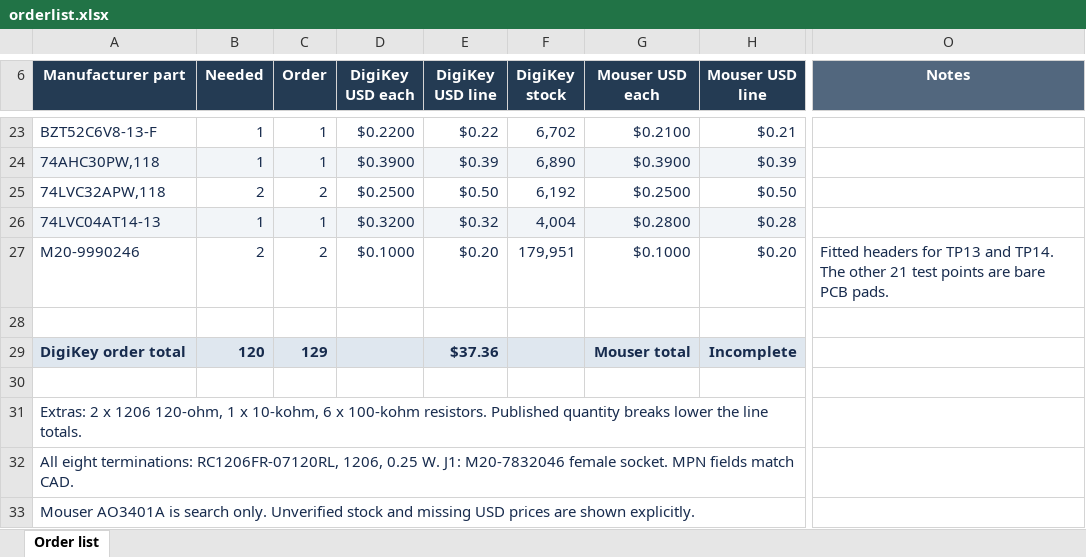
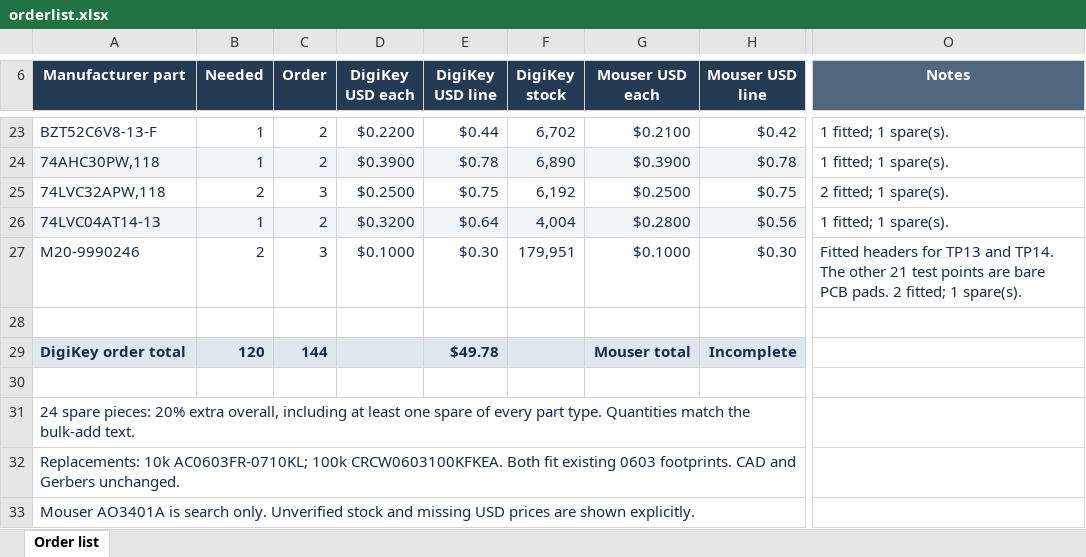
Before and after one commit to nischayhegde/jetson_spi_to_can_x8_breakout, an Excel workbook: orderlist.xlsx, sheet Order list, drawn as a sheet; only a part is shown, gaps mark what is left out; values as stored, in another font and other column widths than the file's, no borders; the diff covers the shown part only; the diff names each change by its address in the sheet, - before the commit and + after, or states it on an @@ line.

```diff
--- a/orderlist.xlsx (sheet Order list)
+++ b/orderlist.xlsx (sheet Order list)
-C23:C24 (Order): 1
+C23:C24 (Order): 2
-E23 (DigiKey USD line): $0.22
+E23 (DigiKey USD line): $0.44
-H23 (Mouser USD line): $0.21
+H23 (Mouser USD line): $0.42
-O23:O24 (Notes): (empty)
+O23:O24 (Notes): 1 fitted; 1 spare(s).
-E24 (DigiKey USD line): $0.39
+E24 (DigiKey USD line): $0.78
-H24 (Mouser USD line): $0.39
+H24 (Mouser USD line): $0.78
-C25 (Order): 2
+C25 (Order): 3
-E25 (DigiKey USD line): $0.50
+E25 (DigiKey USD line): $0.75
-H25 (Mouser USD line): $0.50
+H25 (Mouser USD line): $0.75
-O25 (Notes): (empty)
+O25 (Notes): 2 fitted; 1 spare(s).
-C26 (Order): 1
+C26 (Order): 2
-E26 (DigiKey USD line): $0.32
+E26 (DigiKey USD line): $0.64
-H26 (Mouser USD line): $0.28
+H26 (Mouser USD line): $0.56
-O26 (Notes): (empty)
+O26 (Notes): 1 fitted; 1 spare(s).
-C27 (Order): 2
+C27 (Order): 3
-E27 (DigiKey USD line): $0.20
+E27 (DigiKey USD line): $0.30
-H27 (Mouser USD line): $0.20
+H27 (Mouser USD line): $0.30
-O27 (Notes): …PCB pads.
+O27 (Notes): …PCB pads. 2 fitted; 1 spare(s).
-C29 (Order): 129
+C29 (Order): 144
-E29 (DigiKey USD line): $37.36
+E29 (DigiKey USD line): $49.78
-A31 (Manufacturer part): Extras: 2 x 1206 120-ohm, 1 x 10-kohm, 6 x 100-kohm resistors. Published quantity breaks lower the line totals.
+A31 (Manufacturer part): 24 spare pieces: 20% extra overall, including at least one spare of every part type. Quantities match the bulk-add text.
-A32 (Manufacturer part): All eight terminations: RC1206FR-07120RL, 1206, 0.25 W. J1: M20-7832046 female socket. MPN fields match CAD.
+A32 (Manufacturer part): Replacements: 10k AC0603FR-0710KL; 100k CRCW0603100KFKEA. Both fit existing 0603 footprints. CAD and Gerbers unchanged.
```
Also changed, not shown: 2 added rows, 2 removed rows and 58 edited cells elsewhere in this sheet, 49 other files.
